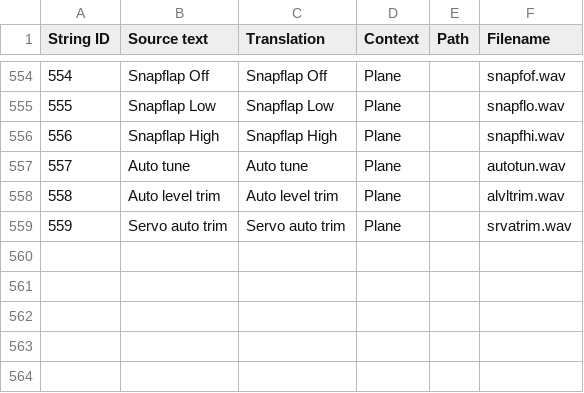
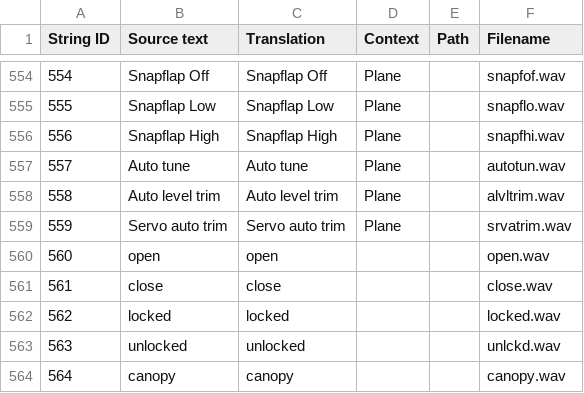
Before and after one commit to EdgeTX/edgetx-sdcard-sounds, a CSV file: voices/en-GB.csv, drawn as a sheet; only a part is shown, gaps mark what is left out.

Commit message:
feat(en): Add open, close, locked, unlocked, canopy (#157)

```diff
--- a/voices/en-GB.csv
+++ b/voices/en-GB.csv
@@ -559 +559,6 @@
 "559","Servo auto trim","Servo auto trim","Plane","","srvatrim.wav"
+"560","open","open","","","open.wav"
+"561","close","close","","","close.wav"
+"562","locked","locked","","","locked.wav"
+"563","unlocked","unlocked","","","unlckd.wav"
+"564","canopy","canopy","","","canopy.wav"
```
Also changed, not shown: voices/en-US.csv, 35 other files.
